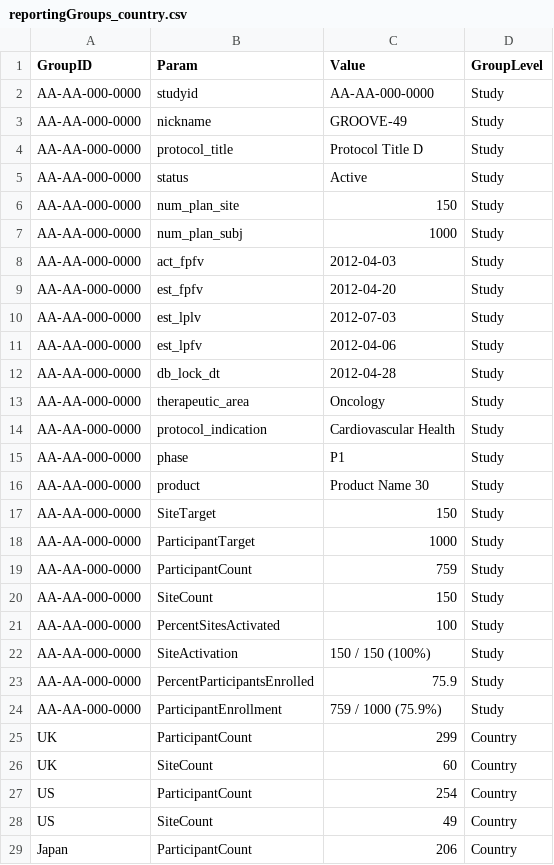
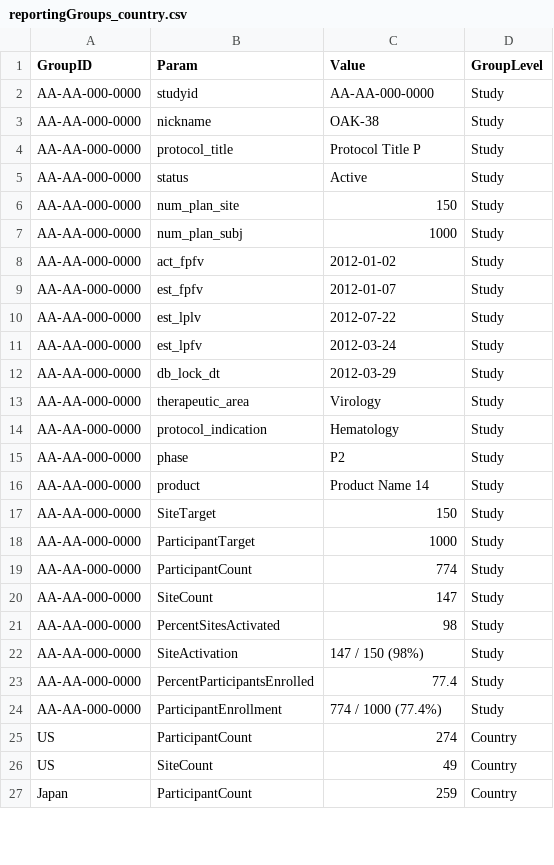
Before and after one commit to Gilead-Public/gsm.core, a CSV file: data-raw/reportingGroups_country.csv, drawn as a sheet; only a part is shown; the diff covers the shown part only.

```diff
--- a/data-raw/reportingGroups_country.csv
+++ b/data-raw/reportingGroups_country.csv
@@ -2,4 +2,4 @@
 "AA-AA-000-0000","studyid","AA-AA-000-0000","Study"
-"AA-AA-000-0000","nickname","GROOVE-49","Study"
-"AA-AA-000-0000","protocol_title","Protocol Title D","Study"
+"AA-AA-000-0000","nickname","OAK-38","Study"
+"AA-AA-000-0000","protocol_title","Protocol Title P","Study"
 "AA-AA-000-0000","status","Active","Study"
@@ -7,23 +7,21 @@
 "AA-AA-000-0000","num_plan_subj","1000","Study"
-"AA-AA-000-0000","act_fpfv","2012-04-03","Study"
-"AA-AA-000-0000","est_fpfv","2012-04-20","Study"
-"AA-AA-000-0000","est_lplv","2012-07-03","Study"
-"AA-AA-000-0000","est_lpfv","2012-04-06","Study"
-"AA-AA-000-0000","db_lock_dt","2012-04-28","Study"
-"AA-AA-000-0000","therapeutic_area","Oncology","Study"
-"AA-AA-000-0000","protocol_indication","Cardiovascular Health","Study"
-"AA-AA-000-0000","phase","P1","Study"
-"AA-AA-000-0000","product","Product Name 30","Study"
+"AA-AA-000-0000","act_fpfv","2012-01-02","Study"
+"AA-AA-000-0000","est_fpfv","2012-01-07","Study"
+"AA-AA-000-0000","est_lplv","2012-07-22","Study"
+"AA-AA-000-0000","est_lpfv","2012-03-24","Study"
+"AA-AA-000-0000","db_lock_dt","2012-03-29","Study"
+"AA-AA-000-0000","therapeutic_area","Virology","Study"
+"AA-AA-000-0000","protocol_indication","Hematology","Study"
+"AA-AA-000-0000","phase","P2","Study"
+"AA-AA-000-0000","product","Product Name 14","Study"
 "AA-AA-000-0000","SiteTarget","150","Study"
 "AA-AA-000-0000","ParticipantTarget","1000","Study"
-"AA-AA-000-0000","ParticipantCount","759","Study"
-"AA-AA-000-0000","SiteCount","150","Study"
-"AA-AA-000-0000","PercentSitesActivated","100","Study"
-"AA-AA-000-0000","SiteActivation","150 / 150 (100%)","Study"
-"AA-AA-000-0000","PercentParticipantsEnrolled","75.9","Study"
-"AA-AA-000-0000","ParticipantEnrollment","759 / 1000 (75.9%)","Study"
-"UK","ParticipantCount","299","Country"
-"UK","SiteCount","60","Country"
-"US","ParticipantCount","254","Country"
+"AA-AA-000-0000","ParticipantCount","774","Study"
+"AA-AA-000-0000","SiteCount","147","Study"
+"AA-AA-000-0000","PercentSitesActivated","98","Study"
+"AA-AA-000-0000","SiteActivation","147 / 150 (98%)","Study"
+"AA-AA-000-0000","PercentParticipantsEnrolled","77.4","Study"
+"AA-AA-000-0000","ParticipantEnrollment","774 / 1000 (77.4%)","Study"
+"US","ParticipantCount","274","Country"
 "US","SiteCount","49","Country"
-"Japan","ParticipantCount","206","Country"
+"Japan","ParticipantCount","259","Country"
```
Also changed, not shown: 2 added rows and 1 edited cell elsewhere in this file, data-raw/analyticsInput.csv, data-raw/analyticsInput_country.csv, 28 other files.
